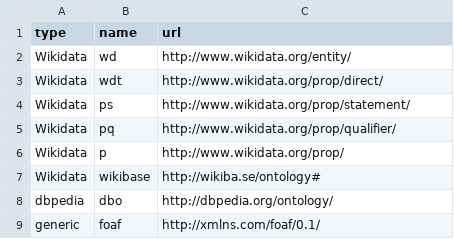
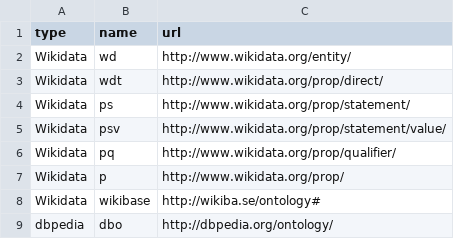
Before and after one commit to lvaudor/glitter, a CSV file: data-raw/usual_prefixes.csv, drawn as a sheet; only a part is shown; the shorter side is filled out with more unchanged rows.

Commit message:
add prefix psv

```diff
--- a/data-raw/usual_prefixes.csv
+++ b/data-raw/usual_prefixes.csv
@@ -4,2 +4,3 @@ Wikidata,wdt,http://www.wikidata.org/prop/direct/
 Wikidata,ps,http://www.wikidata.org/prop/statement/
+Wikidata,psv,http://www.wikidata.org/prop/statement/value/
 Wikidata,pq,http://www.wikidata.org/prop/qualifier/
```
Also changed, not shown: 1 other file.
